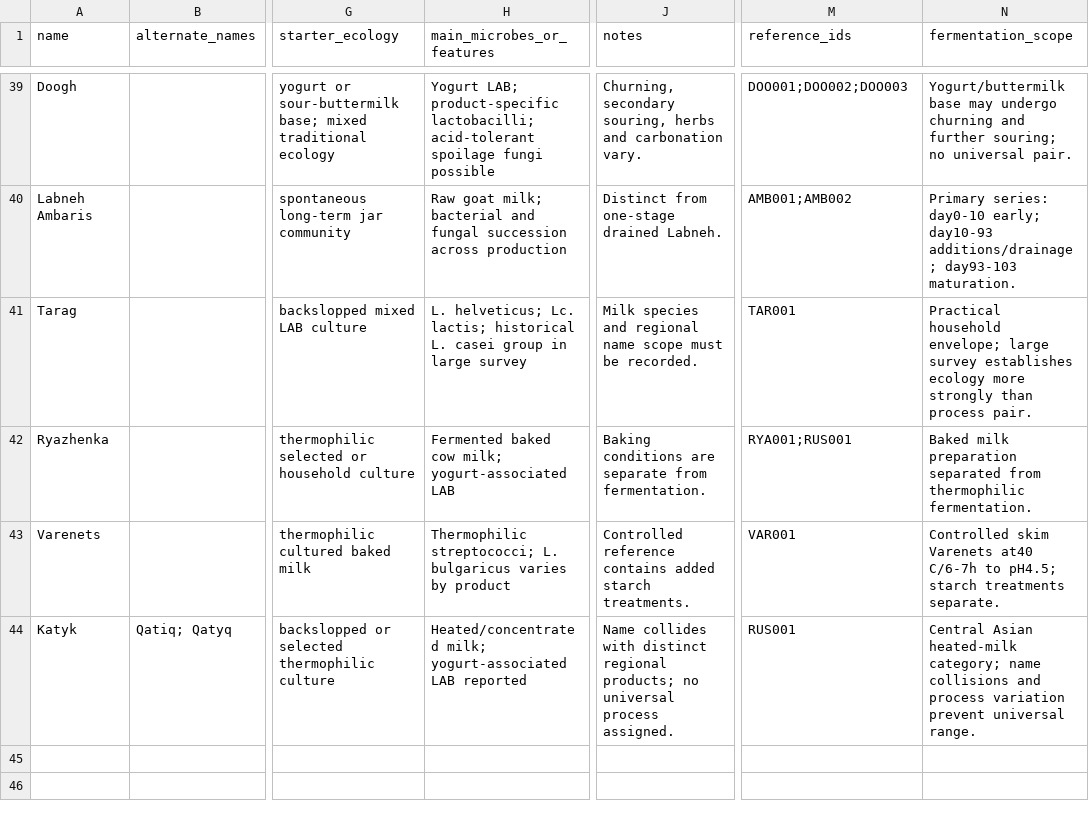
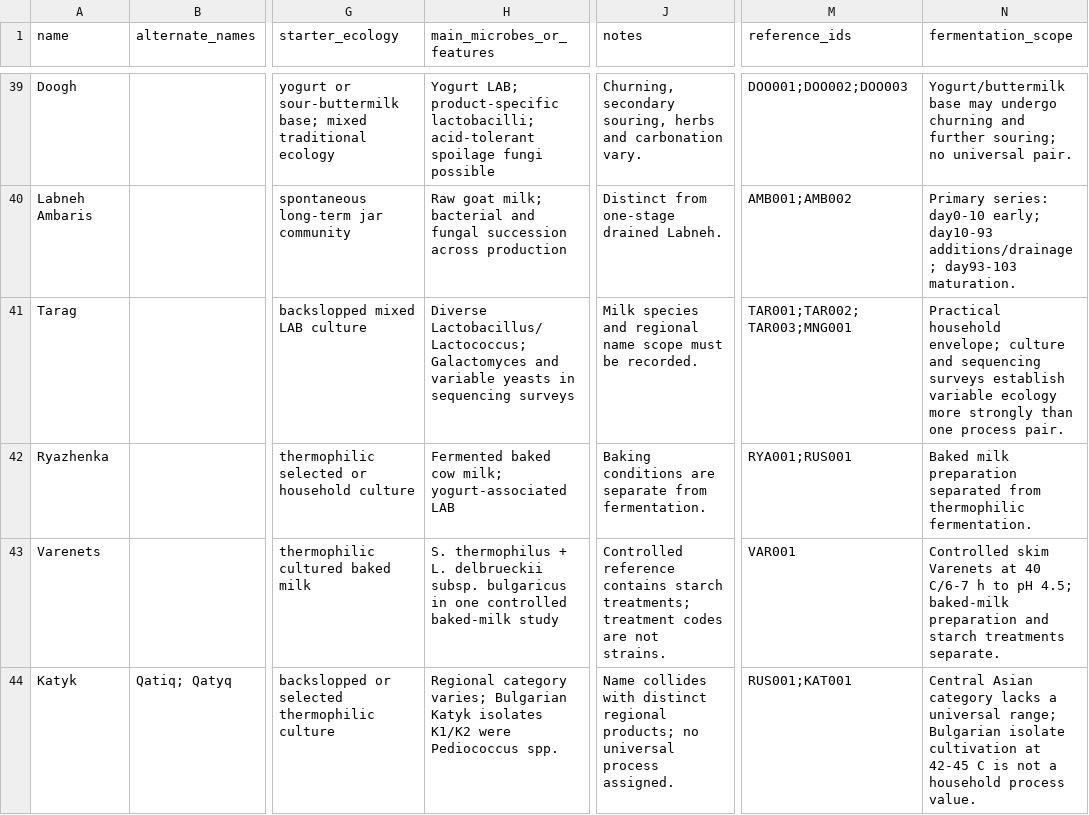
Before and after one commit to johnhuang68/Kefir-world, a CSV file: data/fermented_milk.csv, drawn as a sheet; only a part is shown, gaps mark what is left out; the diff covers the shown part only; the diff names each change by its address in the sheet, - before the commit and + after, or states it on an @@ line.

```diff
--- a/data/fermented_milk.csv
+++ b/data/fermented_milk.csv
-H41 (main_microbes_or_features): L. helveticus; Lc. lactis; historical L. casei group in large survey
+H41 (main_microbes_or_features): Diverse Lactobacillus/Lactococcus; Galactomyces and variable yeasts in sequencing surveys
-M41 (reference_ids): TAR001
+M41 (reference_ids): TAR001;TAR002;TAR003;MNG001
-N41 (fermentation_scope): …household envelope; large survey establishes ecology more strongly than process pair.
+N41 (fermentation_scope): …household envelope; culture and sequencing surveys establish variable ecology more strongly than one process pair.
-H43 (main_microbes_or_features): Thermophilic streptococci; L. bulgaricus varies by product
+H43 (main_microbes_or_features): S. thermophilus + L. delbrueckii subsp. bulgaricus in one controlled baked-milk study
-J43 (notes): …reference contains added starch treatments.
+J43 (notes): …reference contains starch treatments; treatment codes are not strains.
-N43 (fermentation_scope): …skim Varenets at40 C/6-7h to pH4.5; starch treatments…
+N43 (fermentation_scope): …skim Varenets at 40 C/6-7 h to pH 4.5; baked-milk preparation and starch treatments…
-H44 (main_microbes_or_features): Heated/concentrated milk; yogurt-associated LAB reported
+H44 (main_microbes_or_features): Regional category varies; Bulgarian Katyk isolates K1/K2 were Pediococcus spp.
-M44 (reference_ids): RUS001
+M44 (reference_ids): RUS001;KAT001
-N44 (fermentation_scope): Central Asian heated-milk category; name collisions and process variation prevent universal range.
+N44 (fermentation_scope): Central Asian category lacks a universal range; Bulgarian isolate cultivation at 42-45 C is not a household process value.
```
Also changed, not shown: 3 added rows and 13 edited cells elsewhere in this file, data/references.csv, 14 other files.
